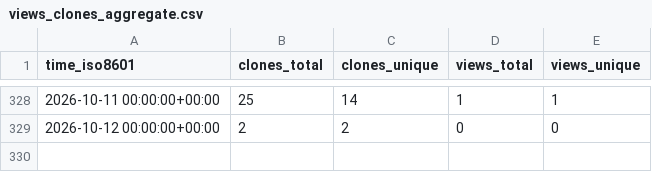
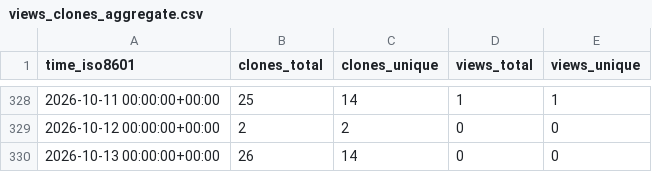
Before and after one commit to abhijit-ubale/federated-ml-framework, a CSV file: abhijit-ubale/federated-ml-framework/ghrs-data/views_clones_aggregate.csv, drawn as a sheet; only a part is shown, gaps mark what is left out.

```diff
--- a/abhijit-ubale/federated-ml-framework/ghrs-data/views_clones_aggregate.csv
+++ b/abhijit-ubale/federated-ml-framework/ghrs-data/views_clones_aggregate.csv
@@ -329 +329,2 @@ time_iso8601,clones_total,clones_unique,views_total,views_unique
 2026-10-12 00:00:00+00:00,2,2,0,0
+2026-10-13 00:00:00+00:00,26,14,0,0
```
Also changed, not shown: 1 other file.
